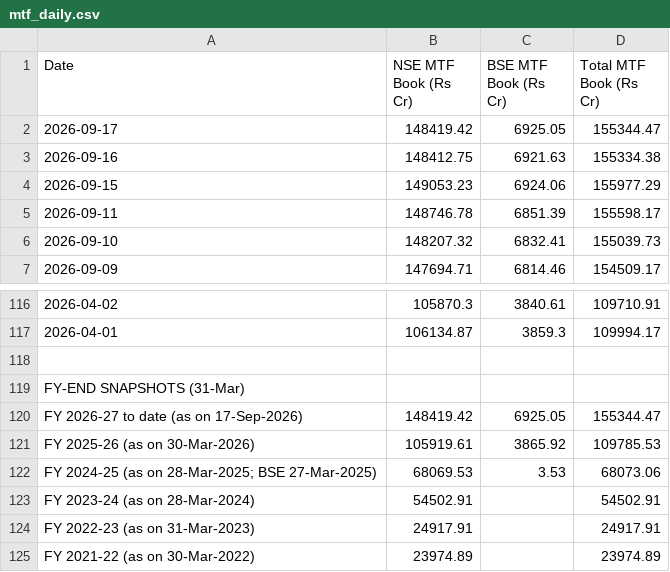
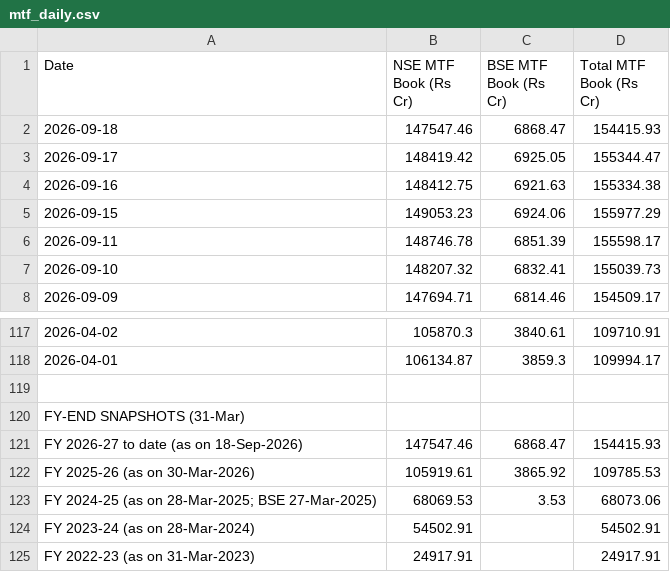
Before and after one commit to Vaibhav130195/NSE-F-O-Turnover-Data, a CSV file: mtf_daily.csv, drawn as a sheet; only a part is shown, gaps mark what is left out; the shorter side is filled out with more unchanged rows; removed rows and columns are numbered as before the commit, all else as after; the diff names each change by its address in the sheet, - before the commit and + after, or states it on an @@ line.

Commit message:
Update mtf_daily.csv

```diff
--- a/mtf_daily.csv
+++ b/mtf_daily.csv
+row 2: 2026-09-18 | 147547.46 | 6868.47 | 154415.93
-row 120: FY 2026-27 to date (as on 17-Sep-2026) | 148419.42 | 6925.05 | 155344.47
+row 121: FY 2026-27 to date (as on 18-Sep-2026) | 147547.46 | 6868.47 | 154415.93
```
